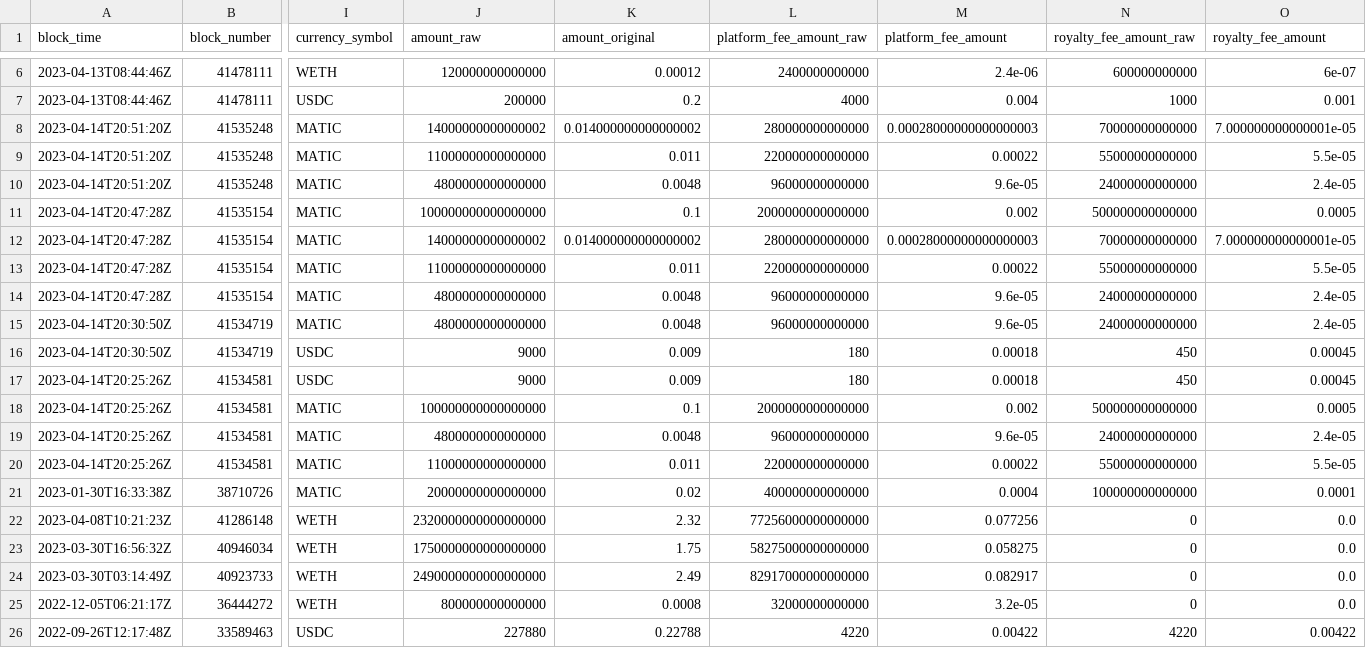
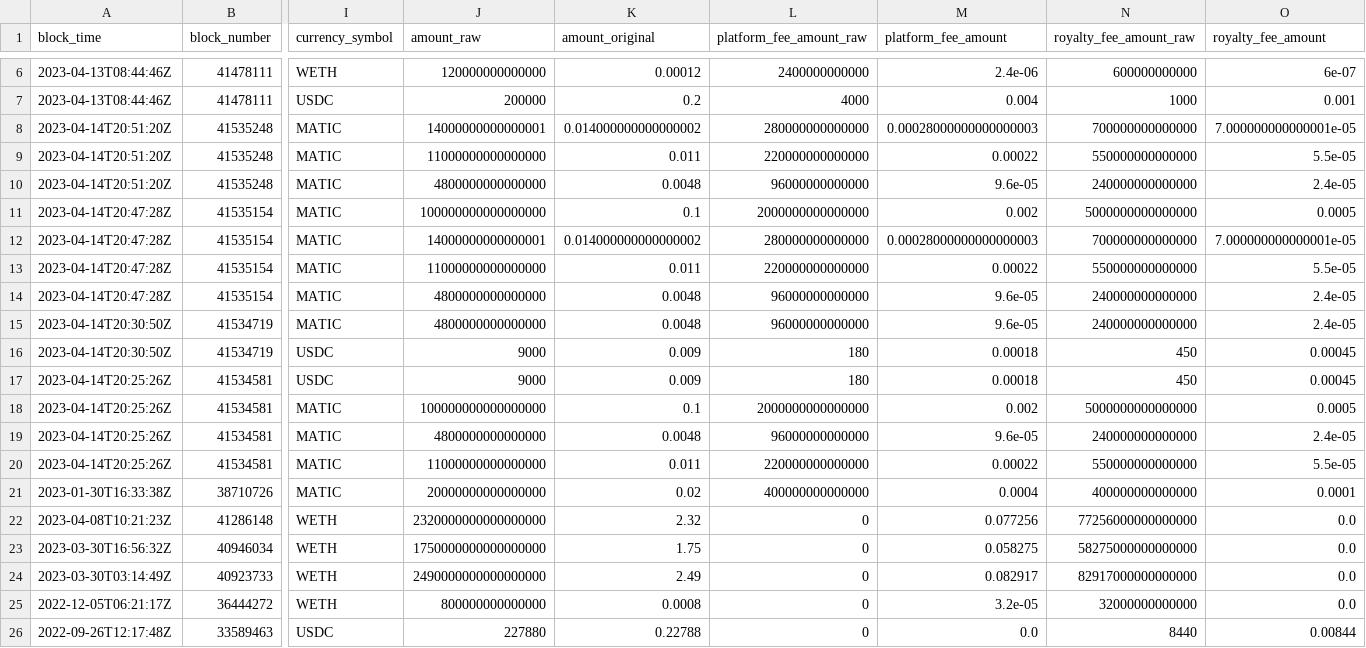
Before and after one commit to olgafetisova/spellbook, a CSV file: seeds/magiceden/polygon/magiceden_polygon_sample_trades.csv, drawn as a sheet; only a part is shown, gaps mark what is left out; the diff names each change by its address in the sheet, - before the commit and + after, or states it on an @@ line.

Commit message:
migrate magiceden polygon (#4156)
* migration model

* Update magiceden_polygon_events.sql

* seed fix

* perform nonce startswith check

* fix

* find problematic division

* exclude problematic transactions

* exclude problematic transactions

* new magiceden implementation

* syntax

* syntax

* fix sources

* fix amount type

* fix

* typo

* try-cast division

* fix:

* lowercase

* fix

* coalesce with 0'

* coalesce with 0'

* coalesce with 0'

* fix fee matching

* test

* add correction factor to fees to handle refunds

* comment

* add some protective casts

* add some protective casts

* fix ME seed

* include sells

* sources

* fix

* fix refs

* fix seed

```diff
--- a/seeds/magiceden/polygon/magiceden_polygon_sample_trades.csv
+++ b/seeds/magiceden/polygon/magiceden_polygon_sample_trades.csv
-J8 (amount_raw): 14000000000000002
+J8 (amount_raw): 14000000000000001
-N8 (royalty_fee_amount_raw): 70000000000000
+N8 (royalty_fee_amount_raw): 700000000000000
-N9 (royalty_fee_amount_raw): 55000000000000
+N9 (royalty_fee_amount_raw): 550000000000000
-N10 (royalty_fee_amount_raw): 24000000000000
+N10 (royalty_fee_amount_raw): 240000000000000
-N11 (royalty_fee_amount_raw): 500000000000000
+N11 (royalty_fee_amount_raw): 5000000000000000
-J12 (amount_raw): 14000000000000002
+J12 (amount_raw): 14000000000000001
-N12 (royalty_fee_amount_raw): 70000000000000
+N12 (royalty_fee_amount_raw): 700000000000000
-N13 (royalty_fee_amount_raw): 55000000000000
+N13 (royalty_fee_amount_raw): 550000000000000
-N14:N15 (royalty_fee_amount_raw): 24000000000000
+N14:N15 (royalty_fee_amount_raw): 240000000000000
-N18 (royalty_fee_amount_raw): 500000000000000
+N18 (royalty_fee_amount_raw): 5000000000000000
-N19 (royalty_fee_amount_raw): 24000000000000
+N19 (royalty_fee_amount_raw): 240000000000000
-N20 (royalty_fee_amount_raw): 55000000000000
+N20 (royalty_fee_amount_raw): 550000000000000
-N21 (royalty_fee_amount_raw): 100000000000000
+N21 (royalty_fee_amount_raw): 400000000000000
-L22 (platform_fee_amount_raw): 77256000000000000
+L22 (platform_fee_amount_raw): 0
-N22 (royalty_fee_amount_raw): 0
+N22 (royalty_fee_amount_raw): 77256000000000000
-L23 (platform_fee_amount_raw): 58275000000000000
+L23 (platform_fee_amount_raw): 0
-N23 (royalty_fee_amount_raw): 0
+N23 (royalty_fee_amount_raw): 58275000000000000
-L24 (platform_fee_amount_raw): 82917000000000000
+L24 (platform_fee_amount_raw): 0
-N24 (royalty_fee_amount_raw): 0
+N24 (royalty_fee_amount_raw): 82917000000000000
-L25 (platform_fee_amount_raw): 32000000000000
+L25 (platform_fee_amount_raw): 0
-N25 (royalty_fee_amount_raw): 0
+N25 (royalty_fee_amount_raw): 32000000000000
-L26 (platform_fee_amount_raw): 4220
+L26 (platform_fee_amount_raw): 0
-M26 (platform_fee_amount): 0.00422
+M26 (platform_fee_amount): 0.0
-N26 (royalty_fee_amount_raw): 4220
+N26 (royalty_fee_amount_raw): 8440
-O26 (royalty_fee_amount): 0.00422
+O26 (royalty_fee_amount): 0.00844
```
Also changed, not shown: 4 other files.
